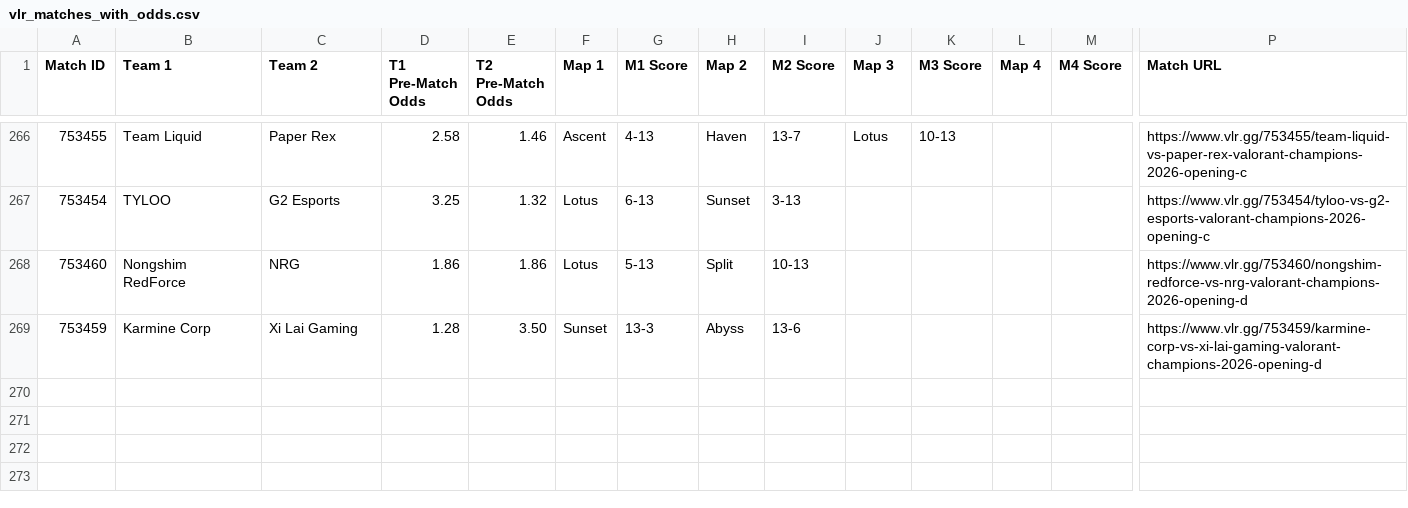
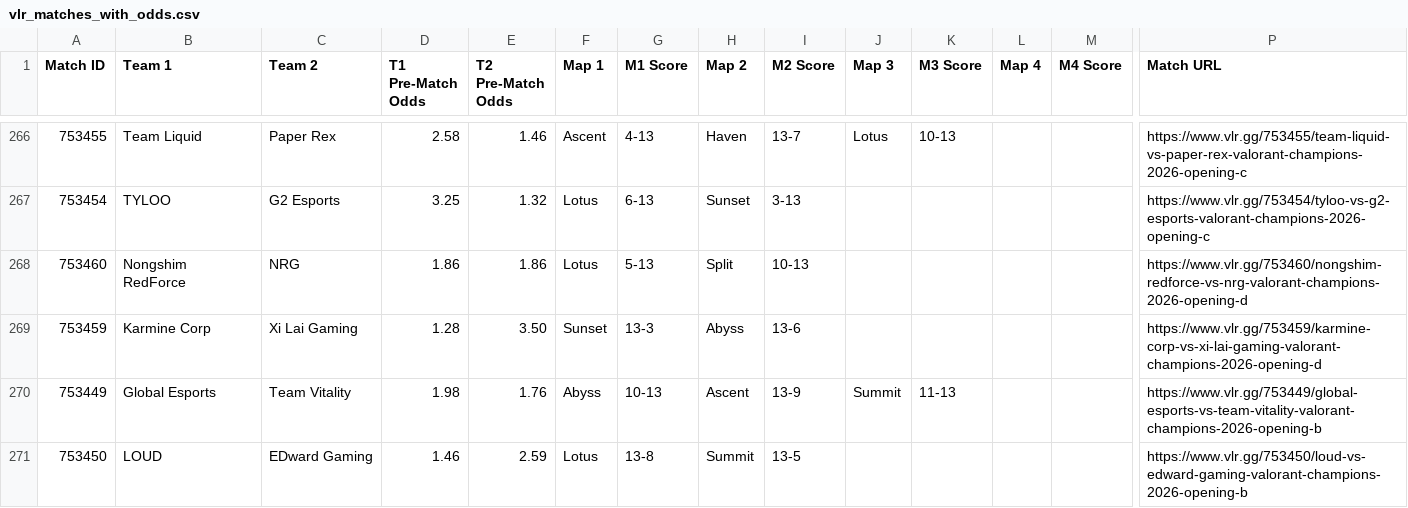
Before and after one commit to poveshcannoo/ValorantScrapping, a CSV file: vlr_matches_with_odds.csv, drawn as a sheet; only a part is shown, gaps mark what is left out; rows hold the shown columns only; the diff names each change by its address in the sheet, - before the commit and + after, or states it on an @@ line.

```diff
--- a/vlr_matches_with_odds.csv
+++ b/vlr_matches_with_odds.csv
+row 270: 753449 | Global Esports | Team Vitality | 1.98 | 1.76 | Abyss | 10-13 | Ascent | 13-9 | Summit | 11-13 |  |  | https://www.vlr.gg/753449/global-esports-vs-team-vitality-valorant-champions-2026-opening-b
+row 271: 753450 | LOUD | EDward Gaming | 1.46 | 2.59 | Lotus | 13-8 | Summit | 13-5 |  |  |  |  | https://www.vlr.gg/753450/loud-vs-edward-gaming-valorant-champions-2026-opening-b
```
Also changed, not shown: 1 other file.
